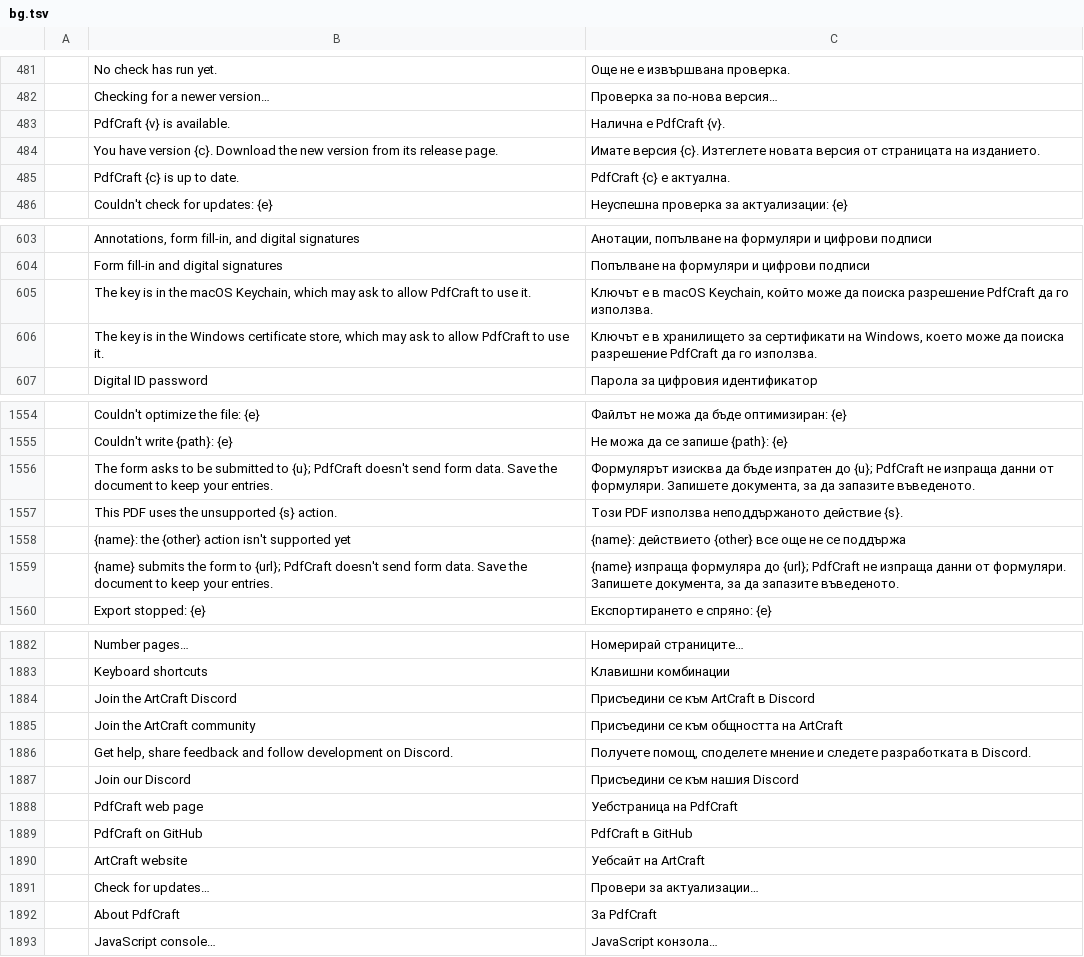
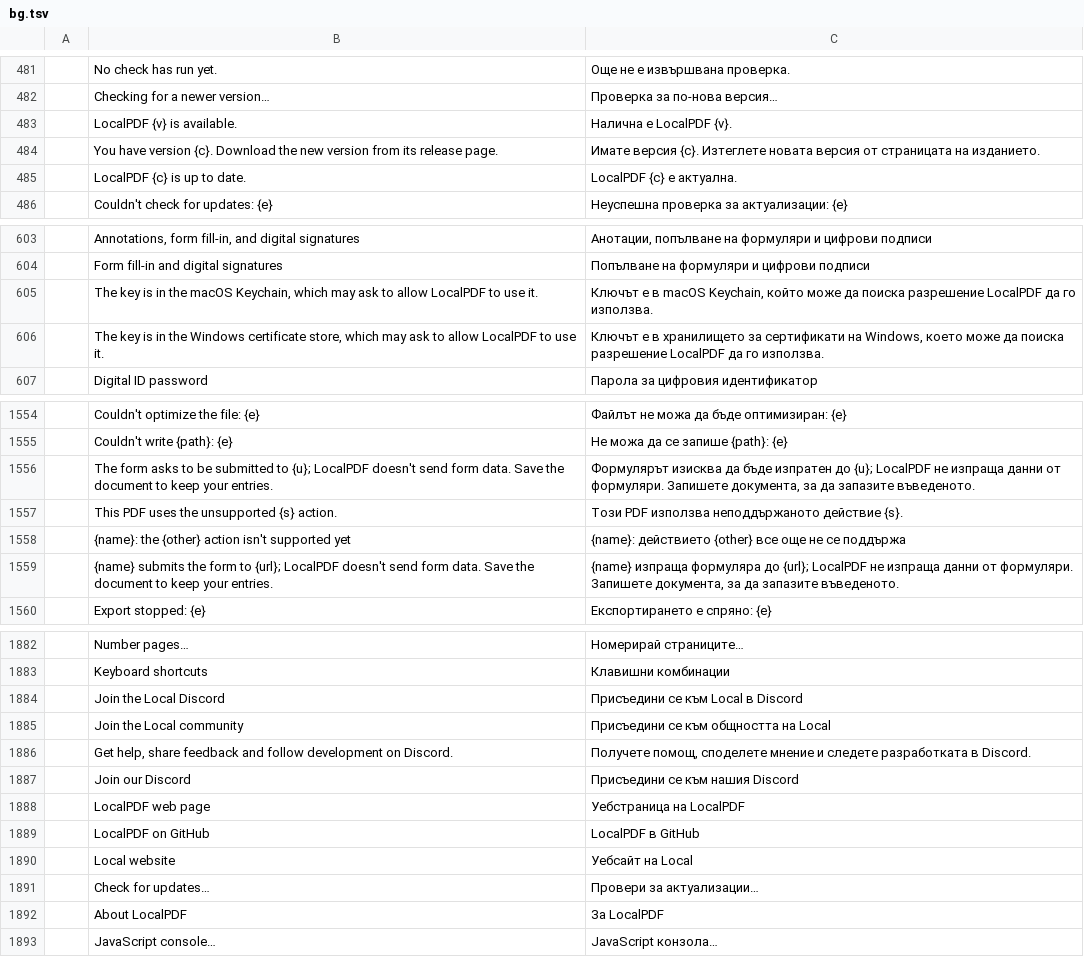
Before and after one commit to Anon5T4R/local-pdf, a TSV file: crates/ui-egui/src/i18n/bg.tsv, drawn as a sheet; only a part is shown, gaps mark what is left out; the diff covers the shown part only.

```diff
--- a/crates/ui-egui/src/i18n/bg.tsv
+++ b/crates/ui-egui/src/i18n/bg.tsv
@@ -482,5 +482,5 @@
 	Checking for a newer version…	Проверка за по-нова версия…
-	PdfCraft {v} is available.	Налична е PdfCraft {v}.
+	LocalPDF {v} is available.	Налична е LocalPDF {v}.
 	You have version {c}. Download the new version from its release page.	Имате версия {c}. Изтеглете новата версия от страницата на изданието.
-	PdfCraft {c} is up to date.	PdfCraft {c} е актуална.
+	LocalPDF {c} is up to date.	LocalPDF {c} е актуална.
 	Couldn't check for updates: {e}	Неуспешна проверка за актуализации: {e}
@@ -604,4 +604,4 @@
 	Form fill-in and digital signatures	Попълване на формуляри и цифрови подписи
-	The key is in the macOS Keychain, which may ask to allow PdfCraft to use it.	Ключът е в macOS Keychain, който може да поиска разрешение PdfCraft да го използва.
-	The key is in the Windows certificate store, which may ask to allow PdfCraft to use it.	Ключът е в хранилището за сертификати на Windows, което може да поиска разрешение PdfCraft да го използва.
+	The key is in the macOS Keychain, which may ask to allow LocalPDF to use it.	Ключът е в macOS Keychain, който може да поиска разрешение LocalPDF да го използва.
+	The key is in the Windows certificate store, which may ask to allow LocalPDF to use it.	Ключът е в хранилището за сертификати на Windows, което може да поиска разрешение LocalPDF да го използва.
 	Digital ID password	Парола за цифровия идентификатор
@@ -1555,6 +1555,6 @@
 	Couldn't write {path}: {e}	Не можа да се запише {path}: {e}
-	The form asks to be submitted to {u}; PdfCraft doesn't send form data. Save the document to keep your entries.	Формулярът изисква да бъде изпратен до {u}; PdfCraft не изпраща данни от формуляри. Запишете документа, за да запазите въведеното.
+	The form asks to be submitted to {u}; LocalPDF doesn't send form data. Save the document to keep your entries.	Формулярът изисква да бъде изпратен до {u}; LocalPDF не изпраща данни от формуляри. Запишете документа, за да запазите въведеното.
 	This PDF uses the unsupported {s} action.	Този PDF използва неподдържаното действие {s}.
 	{name}: the {other} action isn't supported yet	{name}: действието {other} все още не се поддържа
-	{name} submits the form to {url}; PdfCraft doesn't send form data. Save the document to keep your entries.	{name} изпраща формуляра до {url}; PdfCraft не изпраща данни от формуляри. Запишете документа, за да запазите въведеното.
+	{name} submits the form to {url}; LocalPDF doesn't send form data. Save the document to keep your entries.	{name} изпраща формуляра до {url}; LocalPDF не изпраща данни от формуляри. Запишете документа, за да запазите въведеното.
 	Export stopped: {e}	Експортирането е спряно: {e}
@@ -1883,11 +1883,11 @@
 	Keyboard shortcuts	Клавишни комбинации
-	Join the ArtCraft Discord	Присъедини се към ArtCraft в Discord
-	Join the ArtCraft community	Присъедини се към общността на ArtCraft
+	Join the Local Discord	Присъедини се към Local в Discord
+	Join the Local community	Присъедини се към общността на Local
 	Get help, share feedback and follow development on Discord.	Получете помощ, споделете мнение и следете разработката в Discord.
 	Join our Discord	Присъедини се към нашия Discord
-	PdfCraft web page	Уебстраница на PdfCraft
-	PdfCraft on GitHub	PdfCraft в GitHub
-	ArtCraft website	Уебсайт на ArtCraft
+	LocalPDF web page	Уебстраница на LocalPDF
+	LocalPDF on GitHub	LocalPDF в GitHub
+	Local website	Уебсайт на Local
 	Check for updates…	Провери за актуализации…
-	About PdfCraft	За PdfCraft
+	About LocalPDF	За LocalPDF
 	JavaScript console…	JavaScript конзола…
```
Also changed, not shown: 1 added row, 1 removed row and 25 edited cells elsewhere in this file, crates/ui-egui/src/i18n/ar.tsv, crates/ui-egui/src/i18n/ca.tsv, 46 other files.
